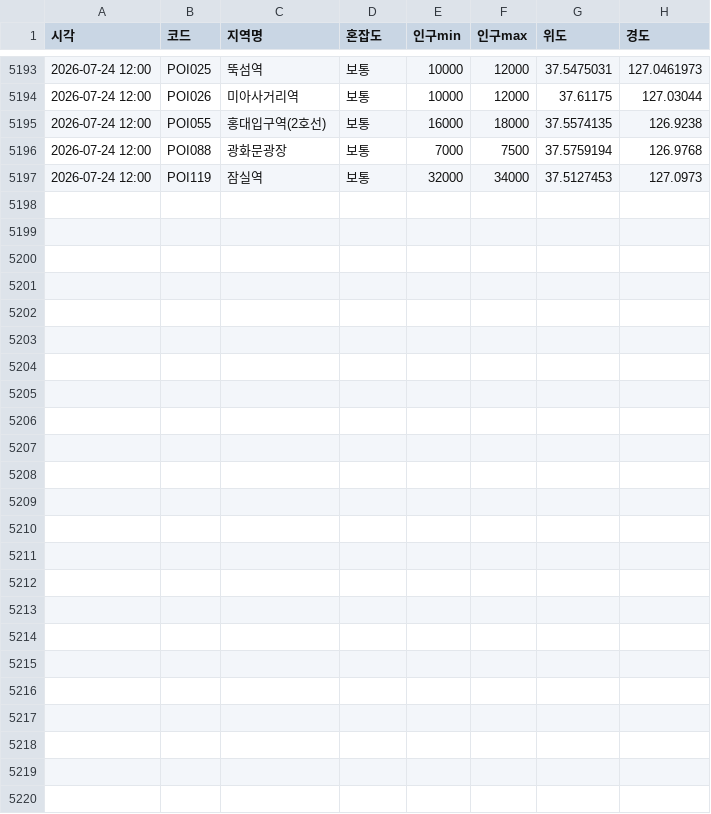
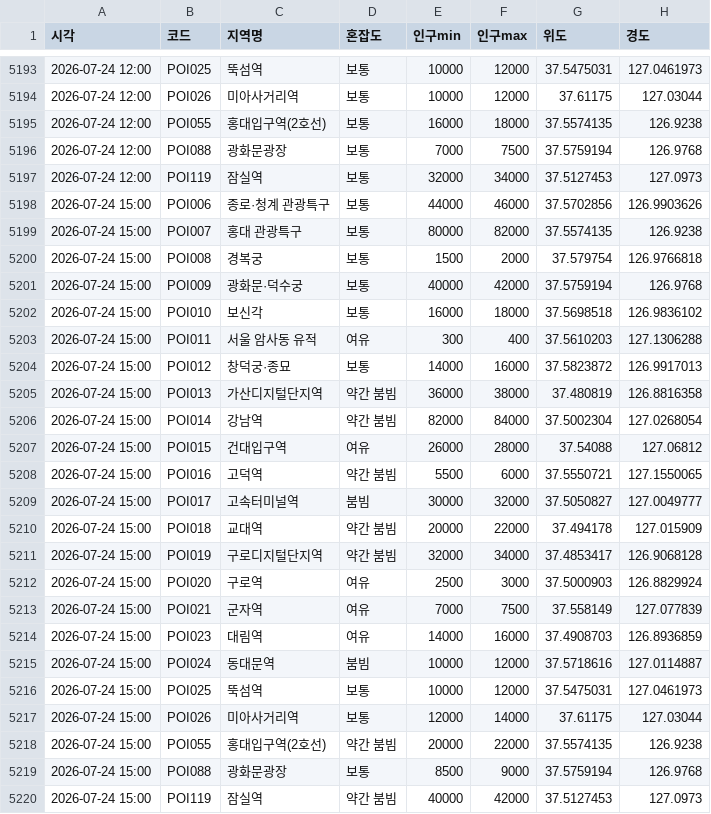
Before and after one commit to greatsong/modudata, a CSV file: data/seoul_congestion_log.csv, drawn as a sheet; only a part is shown, gaps mark what is left out.

```diff
--- a/data/seoul_congestion_log.csv
+++ b/data/seoul_congestion_log.csv
@@ -5197 +5197,24 @@
 2026-07-24 12:00,POI119,잠실역,보통,32000,34000,37.5127453,127.0973
+2026-07-24 15:00,POI006,종로·청계 관광특구,보통,44000,46000,37.5702856,126.9903626
+2026-07-24 15:00,POI007,홍대 관광특구,보통,80000,82000,37.5574135,126.9238
+2026-07-24 15:00,POI008,경복궁,보통,1500,2000,37.579754,126.9766818
+2026-07-24 15:00,POI009,광화문·덕수궁,보통,40000,42000,37.5759194,126.9768
+2026-07-24 15:00,POI010,보신각,보통,16000,18000,37.5698518,126.9836102
+2026-07-24 15:00,POI011,서울 암사동 유적,여유,300,400,37.5610203,127.1306288
+2026-07-24 15:00,POI012,창덕궁·종묘,보통,14000,16000,37.5823872,126.9917013
+2026-07-24 15:00,POI013,가산디지털단지역,약간 붐빔,36000,38000,37.480819,126.8816358
+2026-07-24 15:00,POI014,강남역,약간 붐빔,82000,84000,37.5002304,127.0268054
+2026-07-24 15:00,POI015,건대입구역,여유,26000,28000,37.54088,127.06812
+2026-07-24 15:00,POI016,고덕역,약간 붐빔,5500,6000,37.5550721,127.1550065
+2026-07-24 15:00,POI017,고속터미널역,붐빔,30000,32000,37.5050827,127.0049777
+2026-07-24 15:00,POI018,교대역,약간 붐빔,20000,22000,37.494178,127.015909
+2026-07-24 15:00,POI019,구로디지털단지역,약간 붐빔,32000,34000,37.4853417,126.9068128
+2026-07-24 15:00,POI020,구로역,여유,2500,3000,37.5000903,126.8829924
+2026-07-24 15:00,POI021,군자역,여유,7000,7500,37.558149,127.077839
+2026-07-24 15:00,POI023,대림역,여유,14000,16000,37.4908703,126.8936859
+2026-07-24 15:00,POI024,동대문역,붐빔,10000,12000,37.5718616,127.0114887
+2026-07-24 15:00,POI025,뚝섬역,보통,10000,12000,37.5475031,127.0461973
+2026-07-24 15:00,POI026,미아사거리역,보통,12000,14000,37.61175,127.03044
+2026-07-24 15:00,POI055,홍대입구역(2호선),약간 붐빔,20000,22000,37.5574135,126.9238
+2026-07-24 15:00,POI088,광화문광장,보통,8500,9000,37.5759194,126.9768
+2026-07-24 15:00,POI119,잠실역,약간 붐빔,40000,42000,37.5127453,127.0973
```
